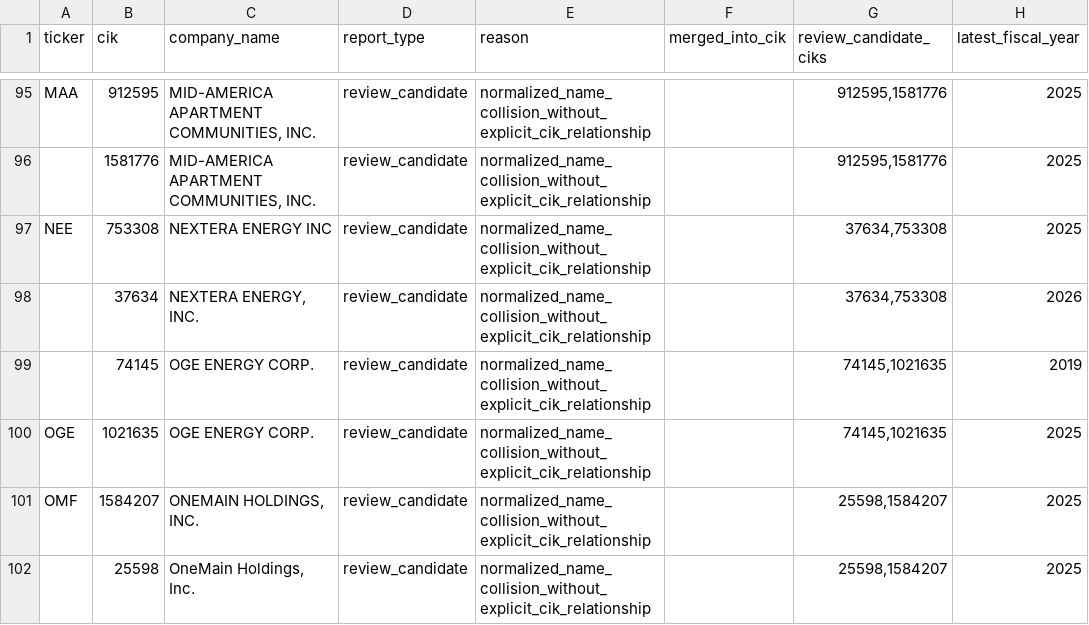
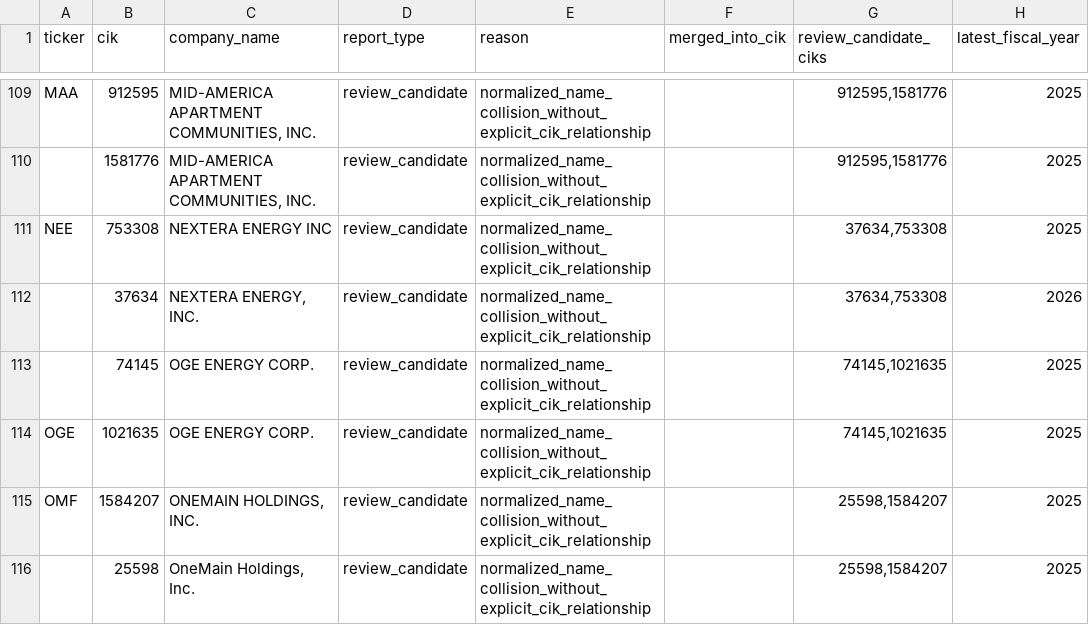
Before and after one commit to imrsrfer/edgar-store, a CSV file: store/duplicate_filers.csv, drawn as a sheet; only a part is shown, gaps mark what is left out; the diff covers the shown part only.

```diff
--- a/store/duplicate_filers.csv
+++ b/store/duplicate_filers.csv
@@ -98,3 +112,3 @@ NEE,753308,NEXTERA ENERGY INC,review_candidate,normalized_name_collision_without
 ,37634,"NEXTERA ENERGY, INC.",review_candidate,normalized_name_collision_without_explicit_cik_relationship,,"37634,753308",2026
-,74145,OGE ENERGY CORP.,review_candidate,normalized_name_collision_without_explicit_cik_relationship,,"74145,1021635",2019
+,74145,OGE ENERGY CORP.,review_candidate,normalized_name_collision_without_explicit_cik_relationship,,"74145,1021635",2025
 OGE,1021635,OGE ENERGY CORP.,review_candidate,normalized_name_collision_without_explicit_cik_relationship,,"74145,1021635",2025
```
Also changed, not shown: 18 added rows and 2 removed rows elsewhere in this file, store/inactive_filers.csv, store/prices.csv, 14 other files.
